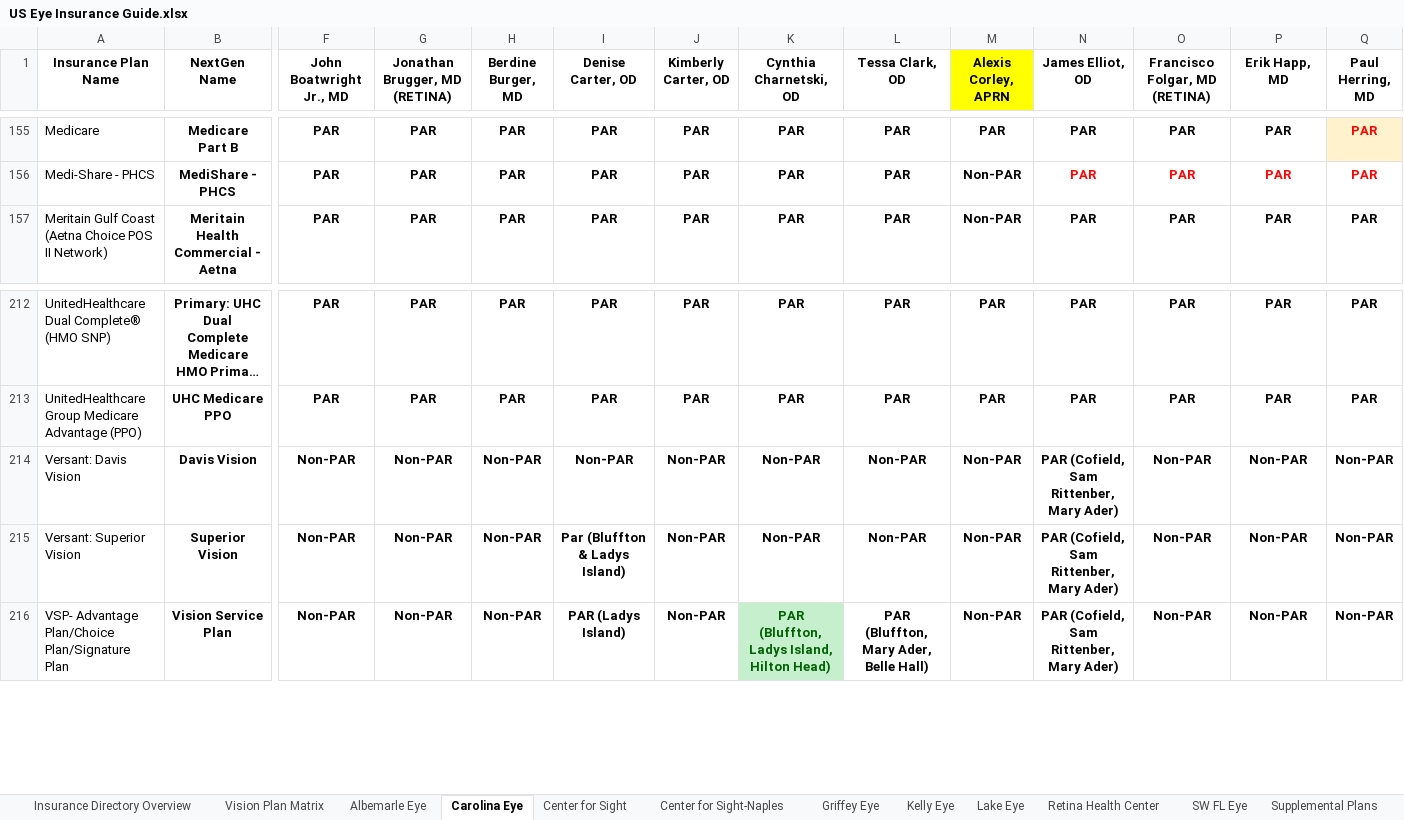
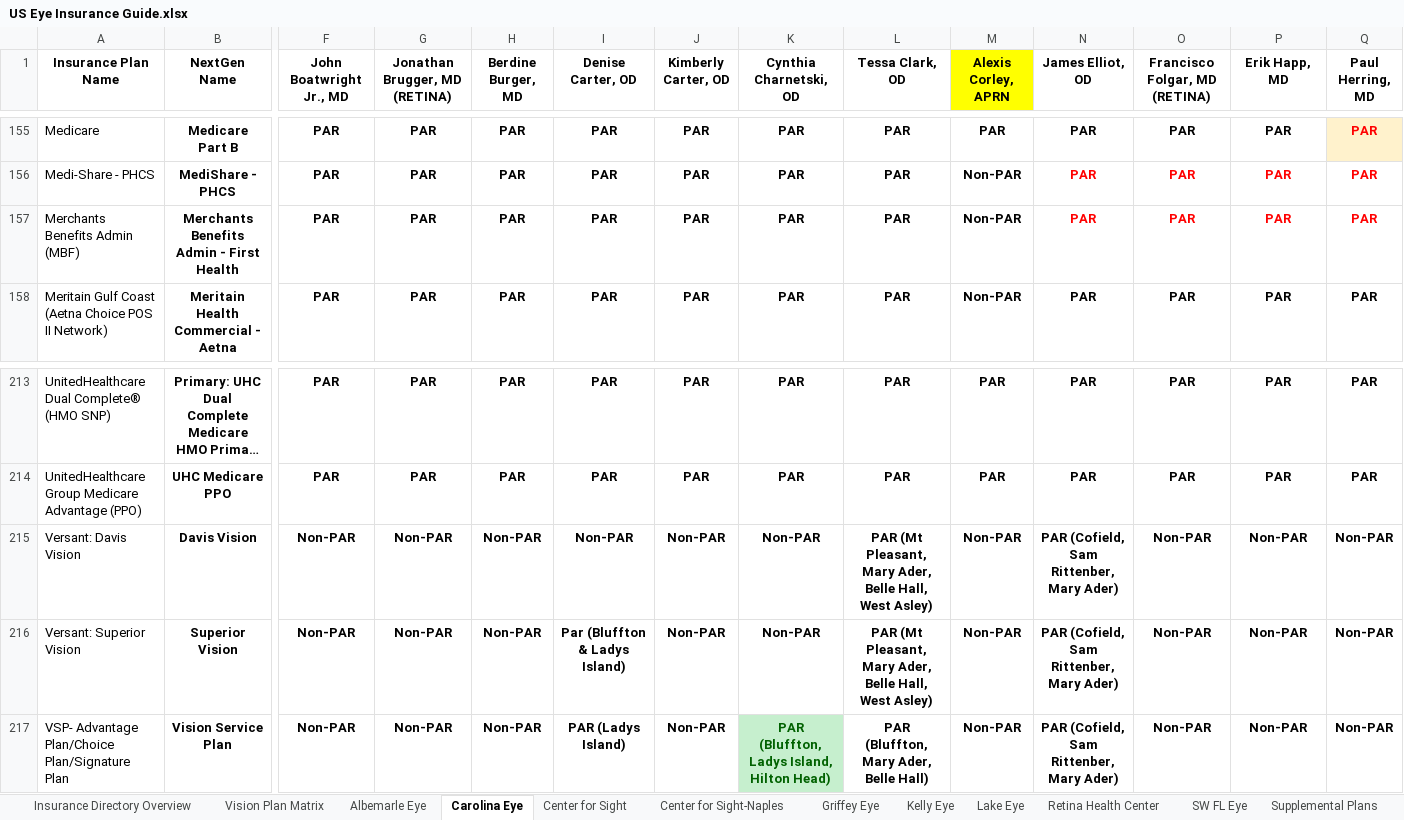
Before and after one commit to wak1616/PAC, an Excel workbook: US Eye Insurance Guide.xlsx, sheet Carolina Eye, drawn as a sheet; only a part is shown, gaps mark what is left out; long unchanged cells end in …; values as stored, in another font and other column widths than the file's, no borders; conditional formats not drawn; addresses are those after the commit; rows hold the shown columns only; the diff names each change by its address in the sheet, - before the commit and + after, or states it on an @@ line.

Commit message:
Add files via upload

```diff
--- a/US Eye Insurance Guide.xlsx (sheet Carolina Eye)
+++ b/US Eye Insurance Guide.xlsx (sheet Carolina Eye)
+row 157: Merchants Benefits Admin (MBF) | Merchants Benefits Admin - First Health | PAR | PAR | PAR | PAR | PAR | PAR | PAR | Non-PAR | PAR | PAR | PAR | PAR
-L215:L216 (Tessa Clark, OD): Non-PAR
+L215:L216 (Tessa Clark, OD): PAR (Mt Pleasant, Mary Ader, Belle Hall, West Asley)
```
Also changed, not shown: sheet Supplemental Plans.
